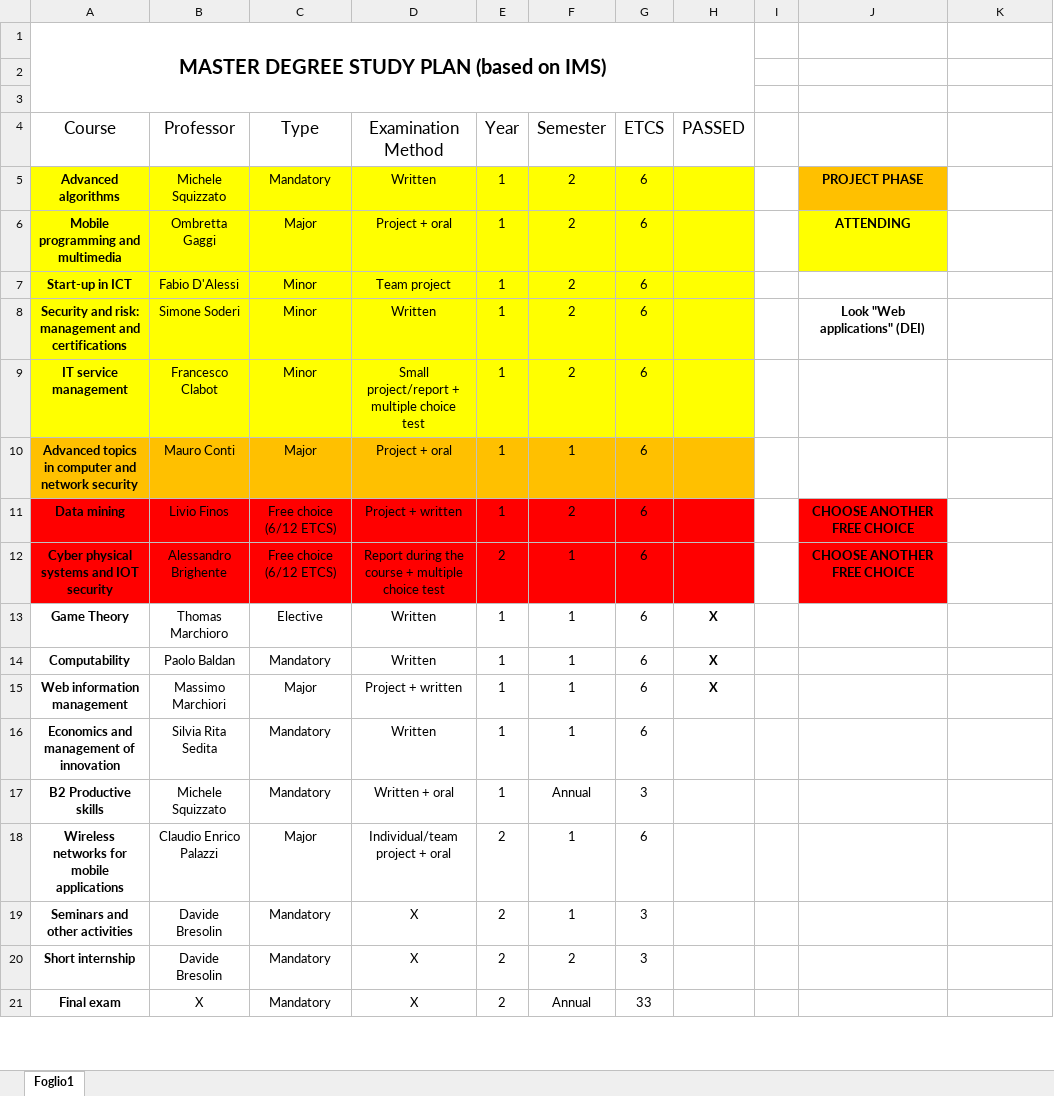
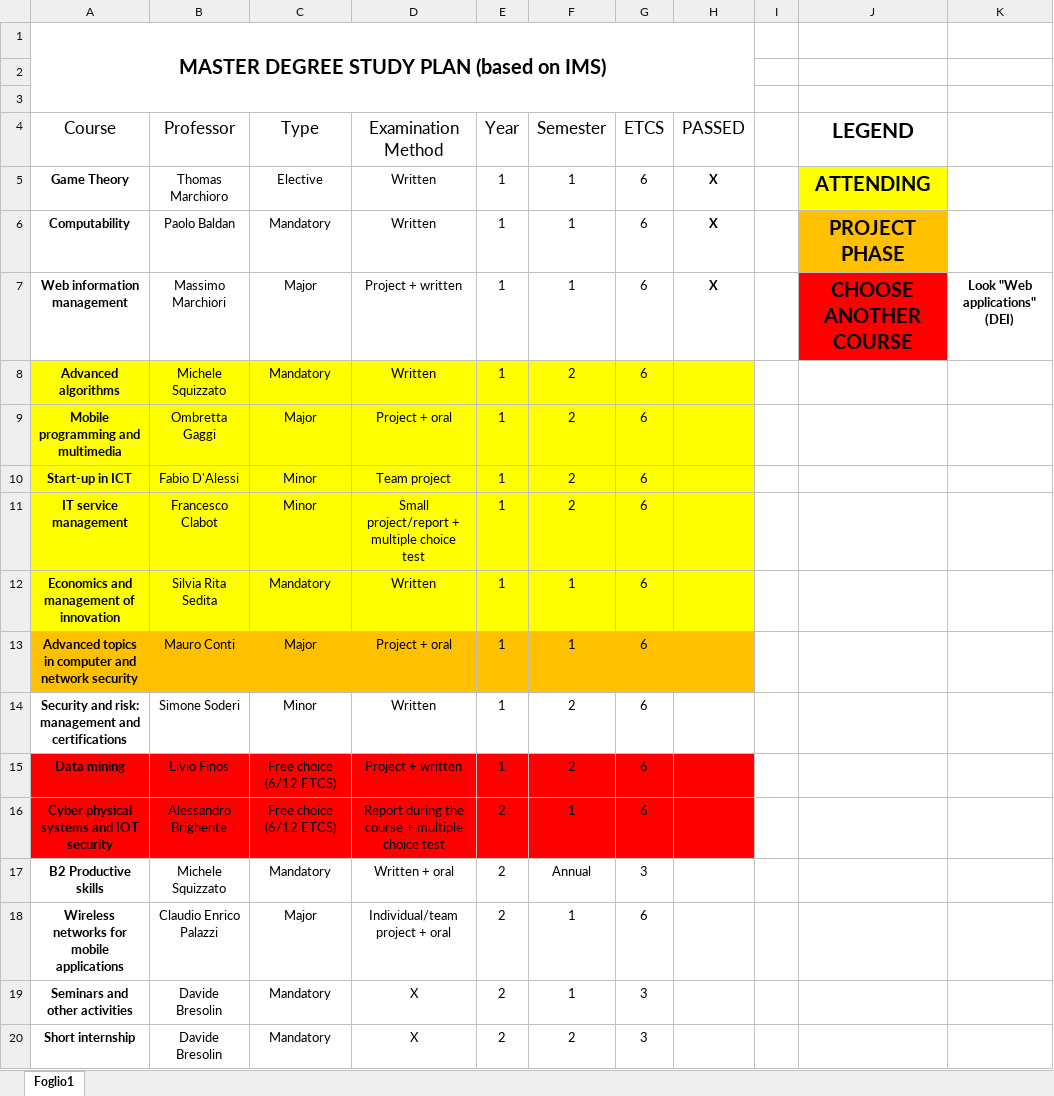
Before and after one commit to MikeIsBack/UniPD-MSc-Computer-Science-courses, an Excel workbook: MasterDegree_StudyPlan.xlsx, sheet Foglio1, drawn as a sheet; only a part is shown; the shorter side is filled out with more unchanged rows; values as stored, in another font and other column widths than the file's, no borders; charts and pictures and table styles not drawn; removed rows and columns are numbered as before the commit, all else as after; the diff names each change by its address in the sheet, - before the commit and + after, or states it on an @@ line.

```diff
--- a/MasterDegree_StudyPlan.xlsx (sheet Foglio1)
+++ b/MasterDegree_StudyPlan.xlsx (sheet Foglio1)
-J4: (empty)
+J4: LEGEND
+row 5: Game Theory | Thomas Marchioro | Elective | Written | 1 | 1 | 6 | X |  | ATTENDING
+row 6: Computability | Paolo Baldan | Mandatory | Written | 1 | 1 | 6 | X |  | PROJECT PHASE
+row 7: Web information management | Massimo Marchiori | Major | Project + written | 1 | 1 | 6 | X |  | CHOOSE ANOTHER COURSE | Look "Web applications" (DEI)
-J8 (LEGEND): PROJECT PHASE
+J8 (LEGEND): (empty)
-J8 fill: #FFC000
+J8 fill: none
-J9 (LEGEND): ATTENDING
+J9 (LEGEND): (empty)
-J9 fill: #FFFF00
+J9 fill: none
-row 8: Security and risk: management and certifications | Simone Soderi | Minor | Written | 1 | 2 | 6 |  |  | Look "Web applications" (DEI)
@@ row 16 moved to row 12: Economics and management of innovation @@
+row 14: Security and risk: management and certifications | Simone Soderi | Minor | Written | 1 | 2 | 6
-J15:J16 (LEGEND): CHOOSE ANOTHER FREE CHOICE
+J15:J16 (LEGEND): (empty)
-J15:J16 fill: #FF0000
+J15:J16 fill: none
-row 13: Game Theory | Thomas Marchioro | Elective | Written | 1 | 1 | 6 | X
-row 14: Computability | Paolo Baldan | Mandatory | Written | 1 | 1 | 6 | X
-row 15: Web information management | Massimo Marchiori | Major | Project + written | 1 | 1 | 6 | X
-E17 (Year): 1
+E17 (Year): 2
```
Also changed, not shown: 5 other files.
